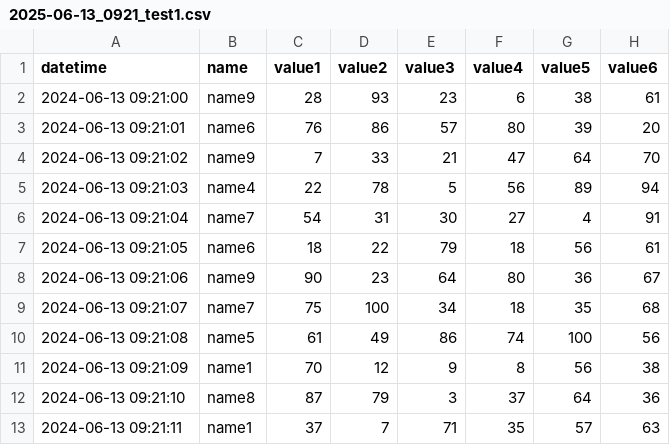
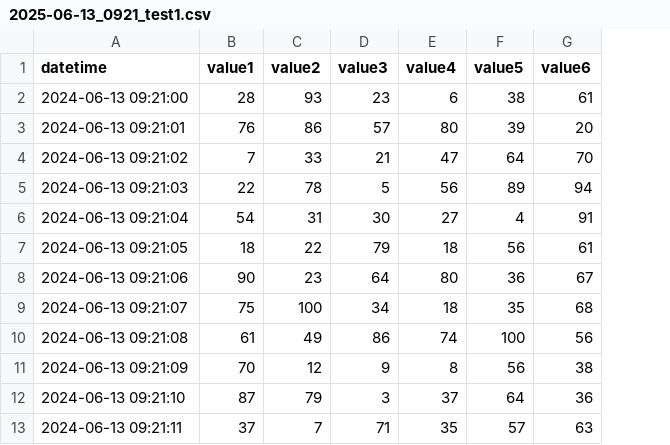
Before and after one commit to tk826/OpenHands-Test2, a CSV file: data/2025-06-13_0921_test1.csv, drawn as a sheet; only a part is shown; the diff names each change by its address in the sheet, - before the commit and + after, or states it on an @@ line.

```diff
--- a/data/2025-06-13_0921_test1.csv
+++ b/data/2025-06-13_0921_test1.csv
-column B (name), rows 2-13: name9 | name6 | name9 | name4 | name7 | name6 | name9 | name7 | name5 | name1 | name8 | name1
```
